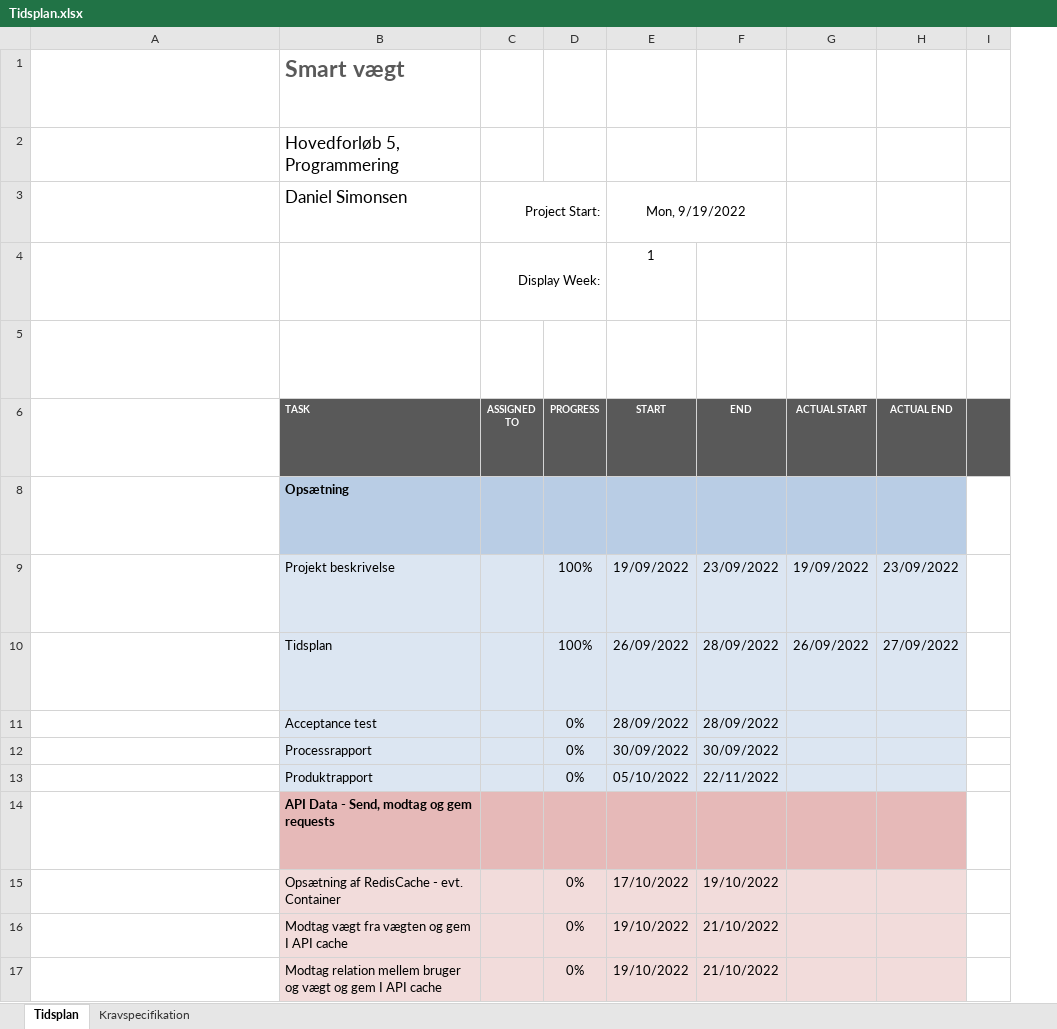
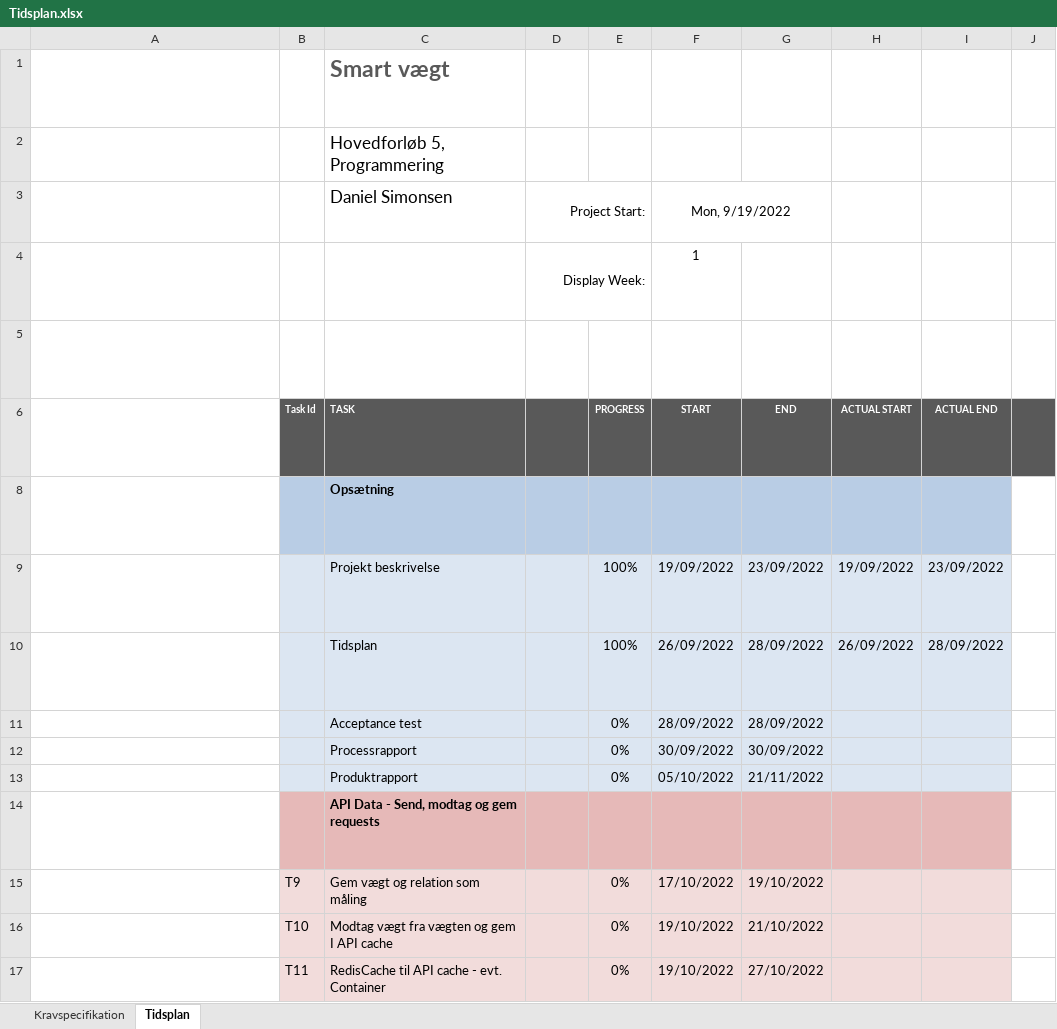
Before and after one commit to DanielSimonsen90/Education, an Excel workbook: Hovedforløb 5/Tværfagligt Projekt/References/Tidsplan.xlsx, sheet Tidsplan, drawn as a sheet; only a part is shown; long unchanged cells end in …; values as stored, in another font and other column widths than the file's, no borders; conditional formats not drawn; addresses are those after the commit; ↵ is a line break in a cell; the diff covers the shown part only; the diff names each change by its address in the sheet, - before the commit and + after, or states it on an @@ line.

Commit message:
Tidsplan done

```diff
--- a/Hovedforløb 5/Tværfagligt Projekt/References/Tidsplan.xlsx (sheet Tidsplan)
+++ b/Hovedforløb 5/Tværfagligt Projekt/References/Tidsplan.xlsx (sheet Tidsplan)
@@ sheet tab order changed: Kravspecifikation | Tidsplan @@
+column B, rows 6-17: Task Id |  |  |  |  |  |  |  | T9 | T10 | T11
-D6: ASSIGNED ↵ TO
+D6: (empty)
-I10: 27/09/2022
+I10: 28/09/2022
-G13: 22/11/2022
+G13: 21/11/2022
-C15: Opsætning af RedisCache - evt. Container
+C15: Gem vægt og relation som måling
-C17: Modtag relation mellem bruger og vægt og gem I API cache
+C17: RedisCache til API cache - evt. Container
-G17: 21/10/2022
+G17: 27/10/2022
```
Also changed, not shown: 1 added row, 1 removed row and 31 edited cells elsewhere in this sheet, sheet Kravspecifikation, formulas that keep their value, hidden cells, 2 other files.
